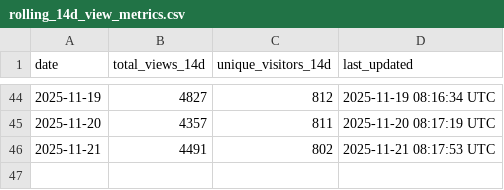
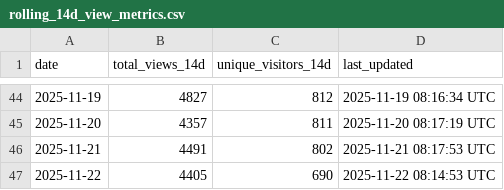
Before and after one commit to robotmcp/ros-mcp-server, a CSV file: .metrics/rolling_14d_view_metrics.csv, drawn as a sheet; only a part is shown, gaps mark what is left out; the diff names each change by its address in the sheet, - before the commit and + after, or states it on an @@ line.

```diff
--- a/.metrics/rolling_14d_view_metrics.csv
+++ b/.metrics/rolling_14d_view_metrics.csv
+row 47: 2025-11-22 | 4405 | 690 | 2025-11-22 08:14:53 UTC
```
Also changed, not shown: .metrics/daily_view_metrics.csv.
